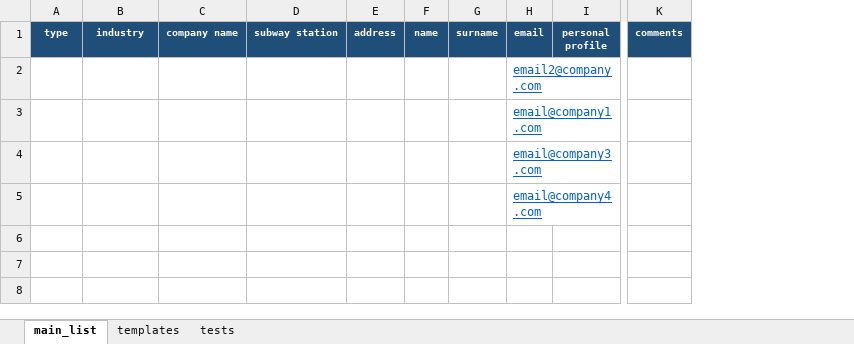
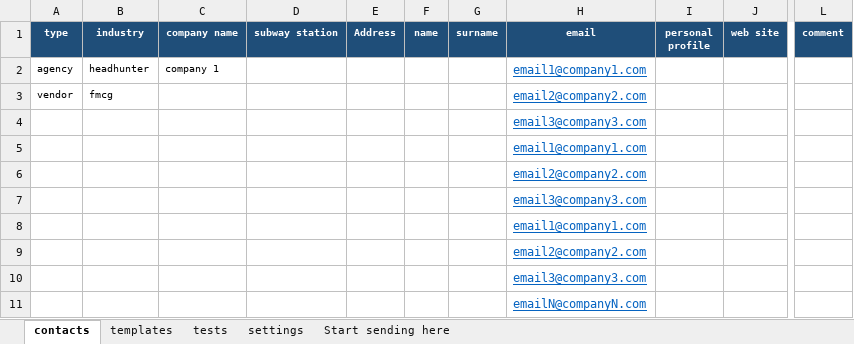
Before and after one commit to cheshi-mantu/cvsender_vba, an Excel workbook: xl_file_template.xlsm, sheet contacts, drawn as a sheet; only a part is shown, gaps mark what is left out; values as stored, in another font and other column widths than the file's, no borders; table styles not drawn; removed rows and columns are numbered as before the commit, all else as after; rows hold the shown columns only; the diff names each change by its address in the sheet, - before the commit and + after, or states it on an @@ line.

```diff
--- a/xl_file_template.xlsm (sheet contacts)
+++ b/xl_file_template.xlsm (sheet contacts)
-sheet tab: main_list
+sheet tab: contacts
+sheet tab: settings
+sheet tab: Start sending here
-column E (address), empty
+column E (Address), empty
-column H (email), rows 2-5: email2@company.com | email@company1.com | email@company3.com | email@company4.com
+column H (email), rows 4-7: email3@company3.com | email1@company1.com | email2@company2.com | email3@company3.com
+column J (web site), empty
-column K (comments), empty
+column L (comment), empty
+row 2: agency | headhunter | company 1 |  |  |  |  | email1@company1.com
+row 3: vendor | fmcg |  |  |  |  |  | email2@company2.com
+row 8:  |  |  |  |  |  |  | email1@company1.com
+row 9:  |  |  |  |  |  |  | email2@company2.com
+row 10:  |  |  |  |  |  |  | email3@company3.com
+row 11:  |  |  |  |  |  |  | emailN@companyN.com
```
Also changed, not shown: sheet templates, sheet tests, charts or pictures, 3 other files.
